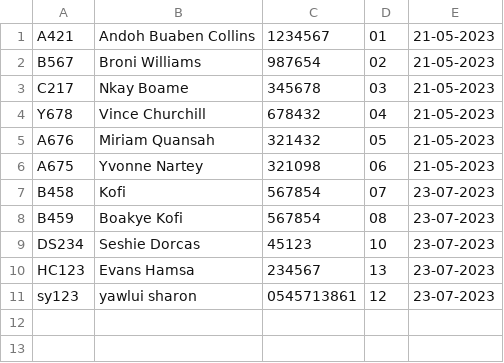
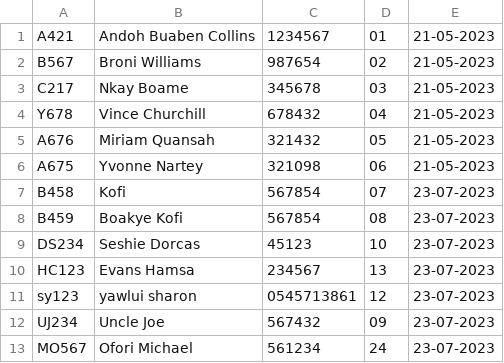
Before and after one commit to ChurchillV/Hotel-Management-Application, a CSV file: data/Guest_Data.csv, drawn as a sheet.

```diff
--- a/data/Guest_Data.csv
+++ b/data/Guest_Data.csv
@@ -11 +11,3 @@ HC123,Evans Hamsa,234567,13,23-07-2023
 sy123,yawlui sharon,0545713861,12,23-07-2023
+UJ234,Uncle Joe,567432,09,23-07-2023
+MO567,Ofori Michael,561234,24,23-07-2023
```
Also changed, not shown: data/Room_Details.csv, 3 other files.
